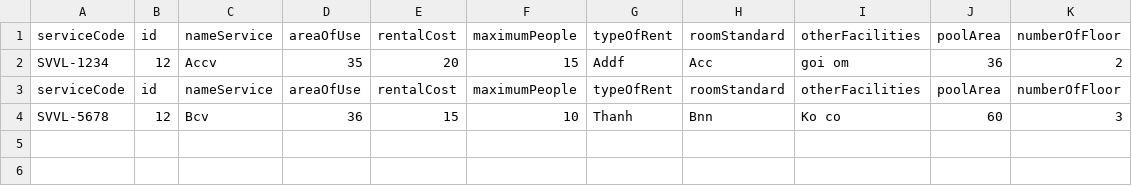
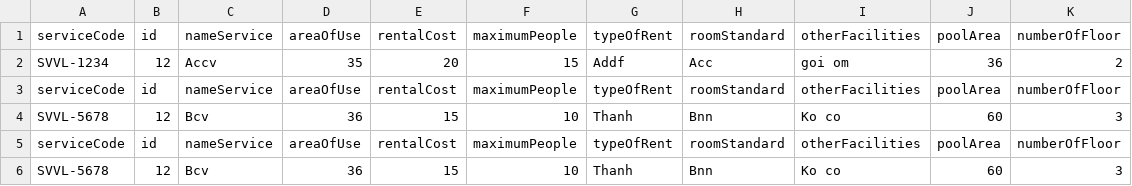
Before and after one commit to ngocthanh2992/C0320G1-HuynhNgocThanh, a CSV file: FuramaResort/src/Data/Villa.csv, drawn as a sheet; the diff names each change by its address in the sheet, - before the commit and + after, or states it on an @@ line.

```diff
--- a/FuramaResort/src/Data/Villa.csv
+++ b/FuramaResort/src/Data/Villa.csv
+row 5: serviceCode | id | nameService | areaOfUse | rentalCost | maximumPeople | typeOfRent | roomStandard | otherFacilities | poolArea | numberOfFloor
+row 6: SVVL-5678 | 12 | Bcv | 36 | 15 | 10 | Thanh | Bnn | Ko co | 60 | 3
```
Also changed, not shown: 29 other files.
